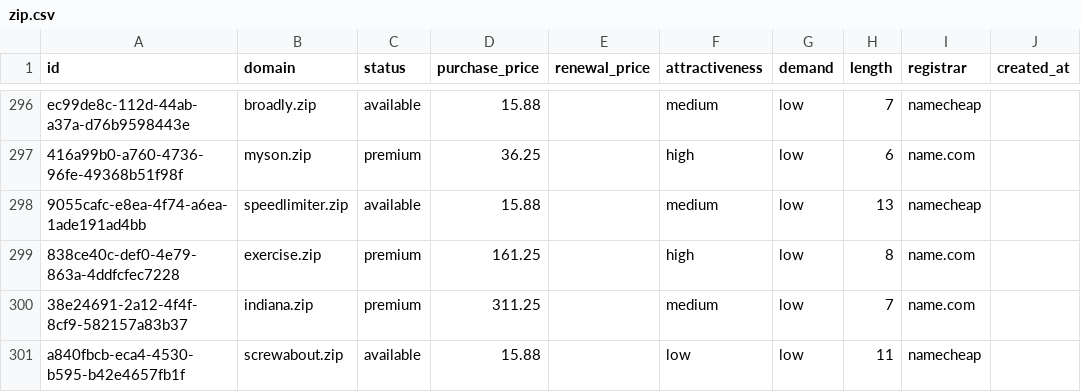
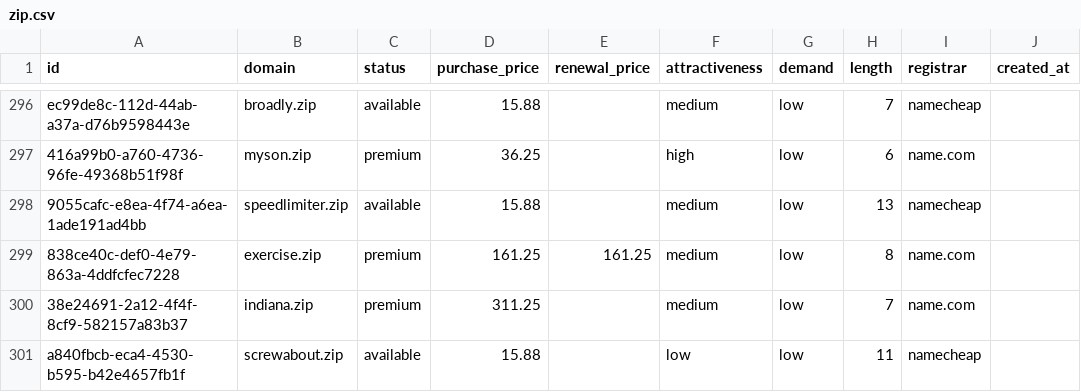
Before and after one commit to UniqueDomains/zip-oneword-domains, a CSV file: zip.csv, drawn as a sheet; only a part is shown, gaps mark what is left out; the diff names each change by its address in the sheet, - before the commit and + after, or states it on an @@ line.

Commit message:
Domains update

```diff
--- a/zip.csv
+++ b/zip.csv
-E299 (renewal_price): (empty)
+E299 (renewal_price): 161.25
-F299 (attractiveness): high
+F299 (attractiveness): medium
```
Also changed, not shown: 4 other files.
